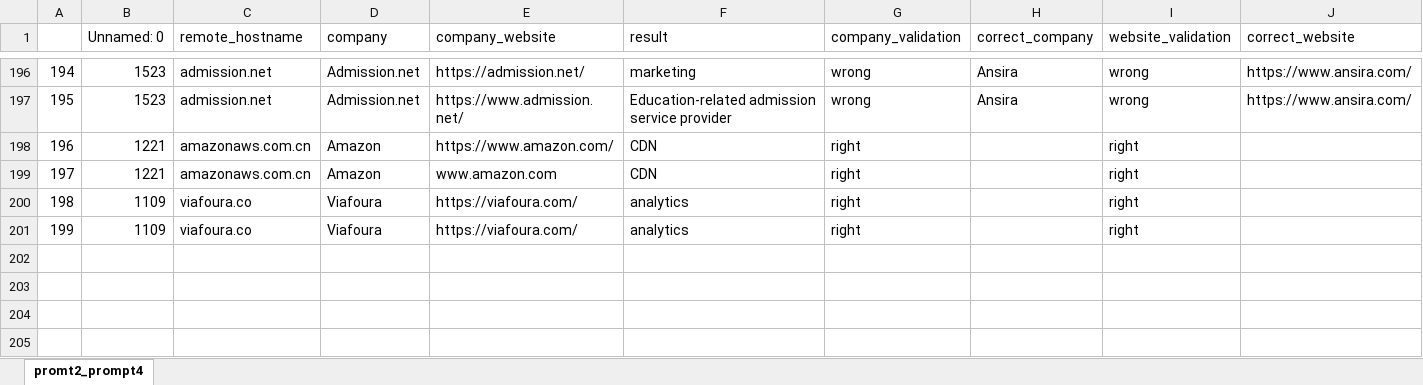
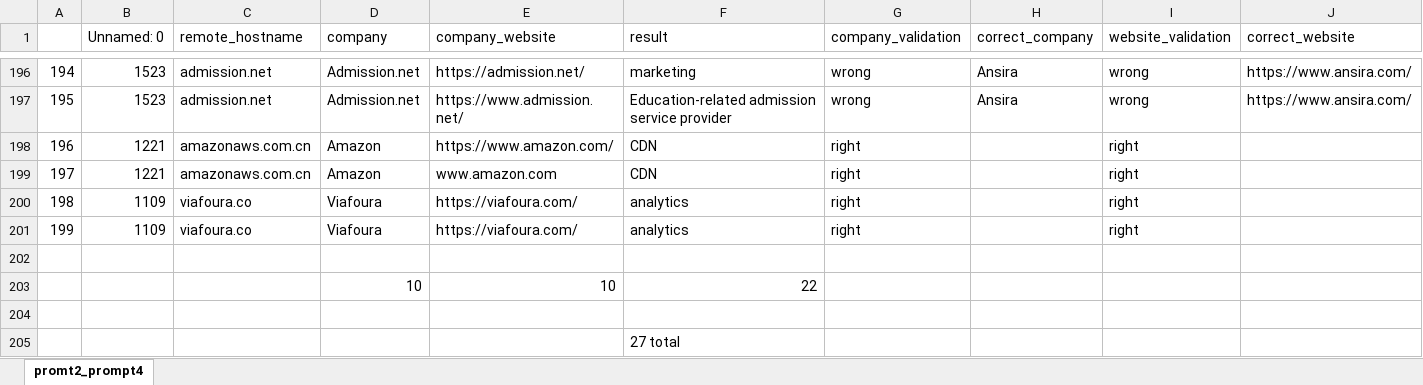
Before and after one commit to HAoRAn-W/ECE-GY-9393-IoT-Security, an Excel workbook: data/comparison/promt2_prompt4.xlsx, sheet promt2_prompt4, drawn as a sheet; only a part is shown, gaps mark what is left out; values as stored, in another font and other column widths than the file's, no cell formats; rows hold the shown columns only; the diff names each change by its address in the sheet, - before the commit and + after, or states it on an @@ line.

```diff
--- a/data/comparison/promt2_prompt4.xlsx (sheet promt2_prompt4)
+++ b/data/comparison/promt2_prompt4.xlsx (sheet promt2_prompt4)
+row 202: (empty)
+row 203:  |  |  | 10 | 10 | 22
+row 204: (empty)
+row 205:  |  |  |  |  | 27 total
```
Also changed, not shown: cell formats, data/comparison/promt1_prompt1.xlsx.
